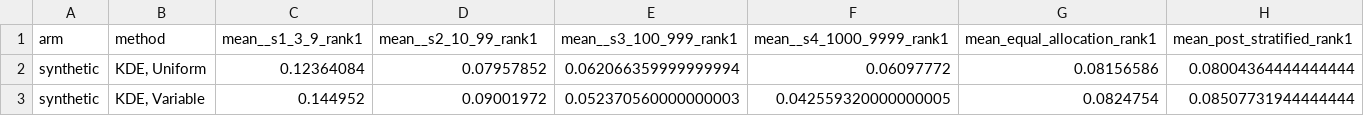
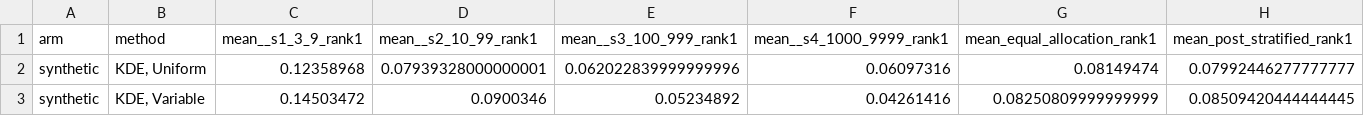
Before and after one commit to mtorres2941/CompareUQMethods, a CSV file: outputs/tables/TABLE_PLCATruthPostStratified.csv, drawn as a sheet; only a part is shown; the diff covers the shown part only; the diff names each change by its address in the sheet, - before the commit and + after, or states it on an @@ line.

```diff
--- a/outputs/tables/TABLE_PLCATruthPostStratified.csv
+++ b/outputs/tables/TABLE_PLCATruthPostStratified.csv
-C2 (mean__s1_3_9_rank1): 0.12364084
+C2 (mean__s1_3_9_rank1): 0.12358968
-D2 (mean__s2_10_99_rank1): 0.07957852
+D2 (mean__s2_10_99_rank1): 0.07939328000000001
-E2 (mean__s3_100_999_rank1): 0.062066359999999994
+E2 (mean__s3_100_999_rank1): 0.062022839999999996
-F2 (mean__s4_1000_9999_rank1): 0.06097772
+F2 (mean__s4_1000_9999_rank1): 0.06097316
-G2 (mean_equal_allocation_rank1): 0.08156586
+G2 (mean_equal_allocation_rank1): 0.08149474
-H2 (mean_post_stratified_rank1): 0.08004364444444444
+H2 (mean_post_stratified_rank1): 0.07992446277777777
-C3 (mean__s1_3_9_rank1): 0.144952
+C3 (mean__s1_3_9_rank1): 0.14503472
-D3 (mean__s2_10_99_rank1): 0.09001972
+D3 (mean__s2_10_99_rank1): 0.0900346
-E3 (mean__s3_100_999_rank1): 0.052370560000000003
+E3 (mean__s3_100_999_rank1): 0.05234892
-F3 (mean__s4_1000_9999_rank1): 0.042559320000000005
+F3 (mean__s4_1000_9999_rank1): 0.04261416
-G3 (mean_equal_allocation_rank1): 0.0824754
+G3 (mean_equal_allocation_rank1): 0.08250809999999999
-H3 (mean_post_stratified_rank1): 0.08507731944444444
+H3 (mean_post_stratified_rank1): 0.08509420444444445
```
Also changed, not shown: 60 edited cells elsewhere in this file, outputs/tables/TABLE_PLCANRMSE.csv, outputs/tables/TABLE_PLCATruthByIntensity.csv, 24 other files.
